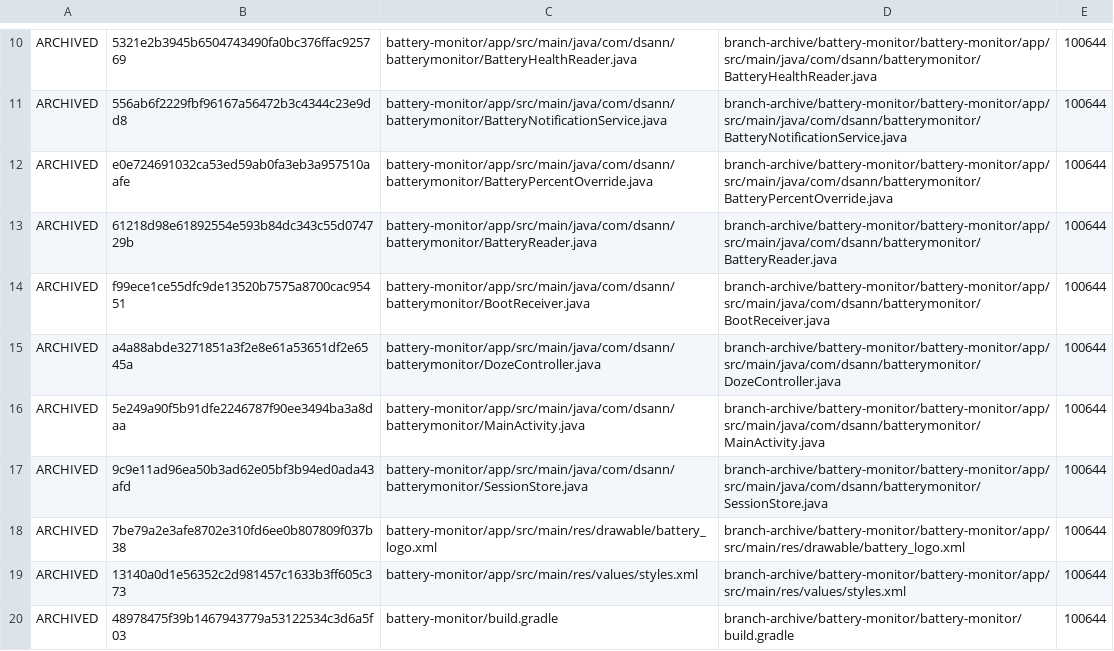
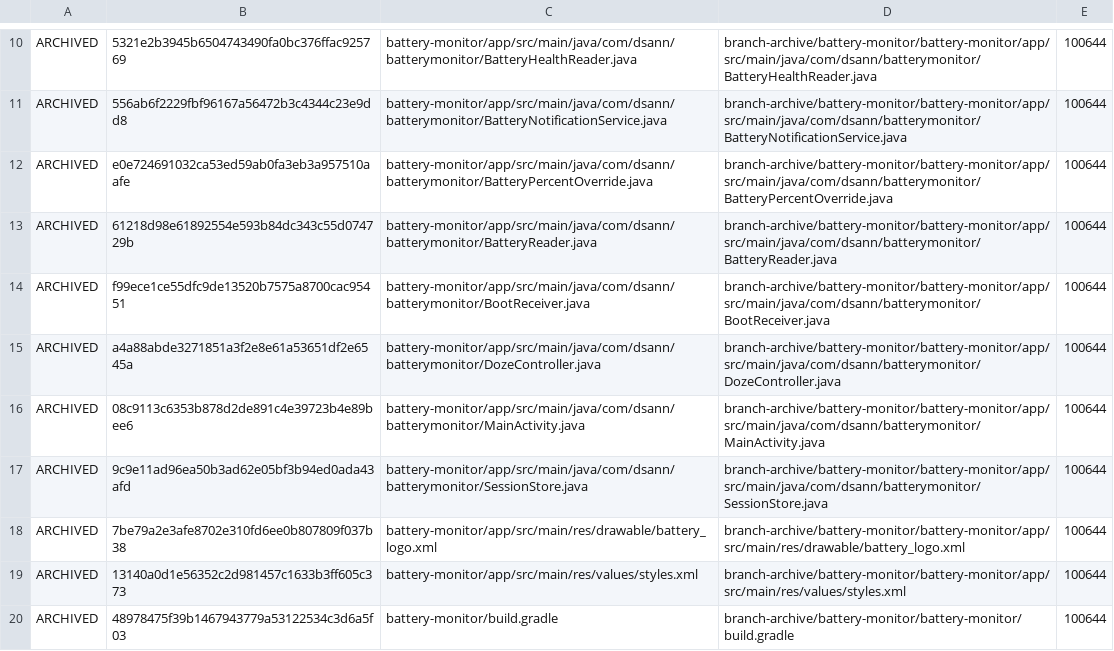
Before and after one commit to DS-ann/D.S-Apps, a TSV file: branch-archive/battery-monitor/ARCHIVE-MANIFEST.tsv, drawn as a sheet; only a part is shown, gaps mark what is left out.

```diff
--- a/branch-archive/battery-monitor/ARCHIVE-MANIFEST.tsv
+++ b/branch-archive/battery-monitor/ARCHIVE-MANIFEST.tsv
@@ -15,3 +15,3 @@ ARCHIVED	f99ece1ce55dfc9de13520b7575a8700cac95451	battery-monitor/app/src/main/j
 ARCHIVED	a4a88abde3271851a3f2e8e61a53651df2e6545a	battery-monitor/app/src/main/java/com/dsann/batterymonitor/DozeController.java	branch-archive/battery-monitor/battery-monitor/app/src/main/java/com/dsann/batterymonitor/DozeController.java	100644
-ARCHIVED	5e249a90f5b91dfe2246787f90ee3494ba3a8daa	battery-monitor/app/src/main/java/com/dsann/batterymonitor/MainActivity.java	branch-archive/battery-monitor/battery-monitor/app/src/main/java/com/dsann/batterymonitor/MainActivity.java	100644
+ARCHIVED	08c9113c6353b878d2de891c4e39723b4e89bee6	battery-monitor/app/src/main/java/com/dsann/batterymonitor/MainActivity.java	branch-archive/battery-monitor/battery-monitor/app/src/main/java/com/dsann/batterymonitor/MainActivity.java	100644
 ARCHIVED	9c9e11ad96ea50b3ad62e05bf3b94ed0ada43afd	battery-monitor/app/src/main/java/com/dsann/batterymonitor/SessionStore.java	branch-archive/battery-monitor/battery-monitor/app/src/main/java/com/dsann/batterymonitor/SessionStore.java	100644
```
Also changed, not shown: 1 other file.
